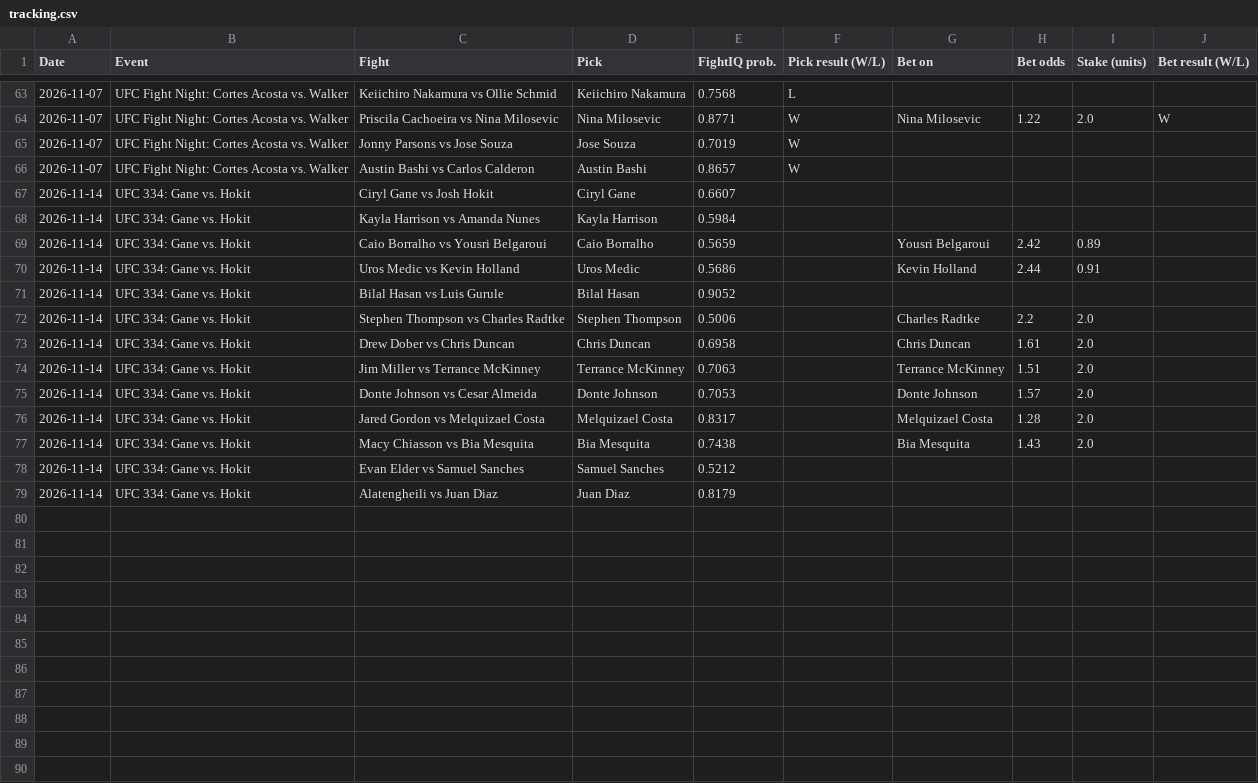
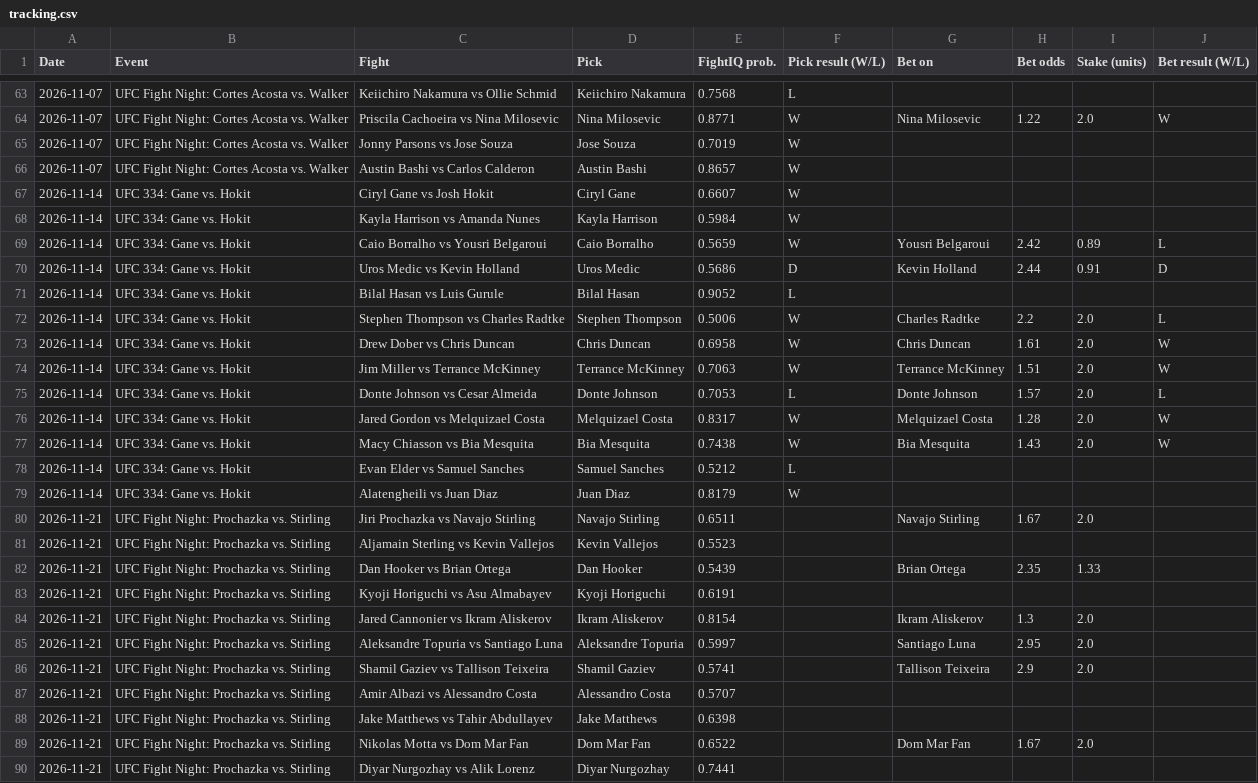
Before and after one commit to johnthewizwe23/FightIQ, a CSV file: site_data/tracking.csv, drawn as a sheet; only a part is shown, gaps mark what is left out.

Commit message:
FightIQ update 2026-11-15 21:04 UTC

```diff
--- a/site_data/tracking.csv
+++ b/site_data/tracking.csv
@@ -66,14 +66,25 @@ Date,Event,Fight,Pick,FightIQ prob.,Pick result (W/L),Bet on,Bet odds,Stake (uni
 2026-11-07,UFC Fight Night: Cortes Acosta vs. Walker,Austin Bashi vs Carlos Calderon,Austin Bashi,0.8657,W,,,,
-2026-11-14,UFC 334: Gane vs. Hokit,Ciryl Gane vs Josh Hokit,Ciryl Gane,0.6607,,,,,
-2026-11-14,UFC 334: Gane vs. Hokit,Kayla Harrison vs Amanda Nunes,Kayla Harrison,0.5984,,,,,
-2026-11-14,UFC 334: Gane vs. Hokit,Caio Borralho vs Yousri Belgaroui,Caio Borralho,0.5659,,Yousri Belgaroui,2.42,0.89,
-2026-11-14,UFC 334: Gane vs. Hokit,Uros Medic vs Kevin Holland,Uros Medic,0.5686,,Kevin Holland,2.44,0.91,
-2026-11-14,UFC 334: Gane vs. Hokit,Bilal Hasan vs Luis Gurule,Bilal Hasan,0.9052,,,,,
-2026-11-14,UFC 334: Gane vs. Hokit,Stephen Thompson vs Charles Radtke,Stephen Thompson,0.5006,,Charles Radtke,2.2,2.0,
-2026-11-14,UFC 334: Gane vs. Hokit,Drew Dober vs Chris Duncan,Chris Duncan,0.6958,,Chris Duncan,1.61,2.0,
-2026-11-14,UFC 334: Gane vs. Hokit,Jim Miller vs Terrance McKinney,Terrance McKinney,0.7063,,Terrance McKinney,1.51,2.0,
-2026-11-14,UFC 334: Gane vs. Hokit,Donte Johnson vs Cesar Almeida,Donte Johnson,0.7053,,Donte Johnson,1.57,2.0,
-2026-11-14,UFC 334: Gane vs. Hokit,Jared Gordon vs Melquizael Costa,Melquizael Costa,0.8317,,Melquizael Costa,1.28,2.0,
-2026-11-14,UFC 334: Gane vs. Hokit,Macy Chiasson vs Bia Mesquita,Bia Mesquita,0.7438,,Bia Mesquita,1.43,2.0,
-2026-11-14,UFC 334: Gane vs. Hokit,Evan Elder vs Samuel Sanches,Samuel Sanches,0.5212,,,,,
-2026-11-14,UFC 334: Gane vs. Hokit,Alatengheili vs Juan Diaz,Juan Diaz,0.8179,,,,,
+2026-11-14,UFC 334: Gane vs. Hokit,Ciryl Gane vs Josh Hokit,Ciryl Gane,0.6607,W,,,,
+2026-11-14,UFC 334: Gane vs. Hokit,Kayla Harrison vs Amanda Nunes,Kayla Harrison,0.5984,W,,,,
+2026-11-14,UFC 334: Gane vs. Hokit,Caio Borralho vs Yousri Belgaroui,Caio Borralho,0.5659,W,Yousri Belgaroui,2.42,0.89,L
+2026-11-14,UFC 334: Gane vs. Hokit,Uros Medic vs Kevin Holland,Uros Medic,0.5686,D,Kevin Holland,2.44,0.91,D
+2026-11-14,UFC 334: Gane vs. Hokit,Bilal Hasan vs Luis Gurule,Bilal Hasan,0.9052,L,,,,
+2026-11-14,UFC 334: Gane vs. Hokit,Stephen Thompson vs Charles Radtke,Stephen Thompson,0.5006,W,Charles Radtke,2.2,2.0,L
+2026-11-14,UFC 334: Gane vs. Hokit,Drew Dober vs Chris Duncan,Chris Duncan,0.6958,W,Chris Duncan,1.61,2.0,W
+2026-11-14,UFC 334: Gane vs. Hokit,Jim Miller vs Terrance McKinney,Terrance McKinney,0.7063,W,Terrance McKinney,1.51,2.0,W
+2026-11-14,UFC 334: Gane vs. Hokit,Donte Johnson vs Cesar Almeida,Donte Johnson,0.7053,L,Donte Johnson,1.57,2.0,L
+2026-11-14,UFC 334: Gane vs. Hokit,Jared Gordon vs Melquizael Costa,Melquizael Costa,0.8317,W,Melquizael Costa,1.28,2.0,W
+2026-11-14,UFC 334: Gane vs. Hokit,Macy Chiasson vs Bia Mesquita,Bia Mesquita,0.7438,W,Bia Mesquita,1.43,2.0,W
+2026-11-14,UFC 334: Gane vs. Hokit,Evan Elder vs Samuel Sanches,Samuel Sanches,0.5212,L,,,,
+2026-11-14,UFC 334: Gane vs. Hokit,Alatengheili vs Juan Diaz,Juan Diaz,0.8179,W,,,,
+2026-11-21,UFC Fight Night: Prochazka vs. Stirling,Jiri Prochazka vs Navajo Stirling,Navajo Stirling,0.6511,,Navajo Stirling,1.67,2.0,
+2026-11-21,UFC Fight Night: Prochazka vs. Stirling,Aljamain Sterling vs Kevin Vallejos,Kevin Vallejos,0.5523,,,,,
+2026-11-21,UFC Fight Night: Prochazka vs. Stirling,Dan Hooker vs Brian Ortega,Dan Hooker,0.5439,,Brian Ortega,2.35,1.33,
+2026-11-21,UFC Fight Night: Prochazka vs. Stirling,Kyoji Horiguchi vs Asu Almabayev,Kyoji Horiguchi,0.6191,,,,,
+2026-11-21,UFC Fight Night: Prochazka vs. Stirling,Jared Cannonier vs Ikram Aliskerov,Ikram Aliskerov,0.8154,,Ikram Aliskerov,1.3,2.0,
+2026-11-21,UFC Fight Night: Prochazka vs. Stirling,Aleksandre Topuria vs Santiago Luna,Aleksandre Topuria,0.5997,,Santiago Luna,2.95,2.0,
+2026-11-21,UFC Fight Night: Prochazka vs. Stirling,Shamil Gaziev vs Tallison Teixeira,Shamil Gaziev,0.5741,,Tallison Teixeira,2.9,2.0,
+2026-11-21,UFC Fight Night: Prochazka vs. Stirling,Amir Albazi vs Alessandro Costa,Alessandro Costa,0.5707,,,,,
+2026-11-21,UFC Fight Night: Prochazka vs. Stirling,Jake Matthews vs Tahir Abdullayev,Jake Matthews,0.6398,,,,,
+2026-11-21,UFC Fight Night: Prochazka vs. Stirling,Nikolas Motta vs Dom Mar Fan,Dom Mar Fan,0.6522,,Dom Mar Fan,1.67,2.0,
+2026-11-21,UFC Fight Night: Prochazka vs. Stirling,Diyar Nurgozhay vs Alik Lorenz,Diyar Nurgozhay,0.7441,,,,,
```
Also changed, not shown: records/sherdog_fighters.csv, 10 other files.
